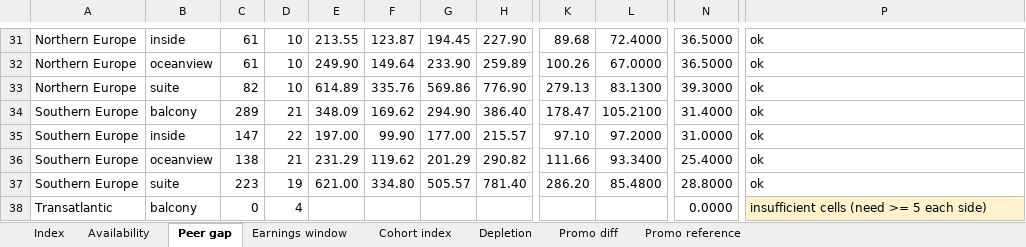
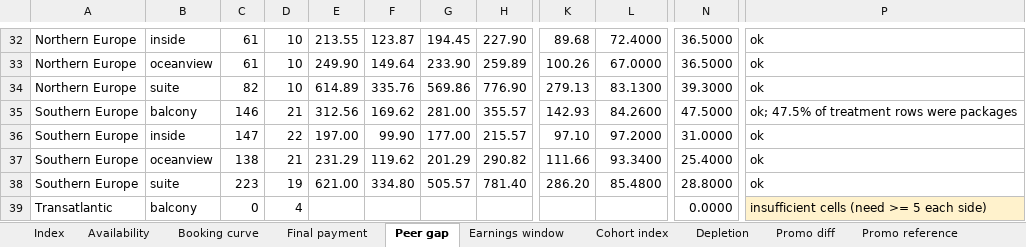
Before and after one commit to rg2004-stack/nclh-scrub, an Excel workbook: reports/2026-09-17__weekly-full.xlsx, sheet Peer gap, drawn as a sheet; only a part is shown, gaps mark what is left out; values as stored, in another font and other column widths than the file's, no borders; addresses are those after the commit; the diff covers the shown part only; the diff names each change by its address in the sheet, - before the commit and + after, or states it on an @@ line.

Commit message:
added new data analysis functions for booking curve and near-term window

```diff
--- a/reports/2026-09-17__weekly-full.xlsx (sheet Peer gap)
+++ b/reports/2026-09-17__weekly-full.xlsx (sheet Peer gap)
+sheet tab: Booking curve
+sheet tab: Final payment
-C35: 289
+C35: 146
-E35: 348.09
+E35: 312.56
-G35: 294.90
+G35: 281.00
-H35: 386.40
+H35: 355.57
-K35: 178.47
+K35: 142.93
-L35: 105.2100
+L35: 84.2600
-N35: 31.4000
+N35: 47.5000
-P35: ok
+P35: ok; 47.5% of treatment rows were packages
```
Also changed, not shown: 1 added row and 30 edited cells elsewhere in this sheet, sheet Index, reports/2026-09-17__daily-marker.xlsx, 14 other files.
